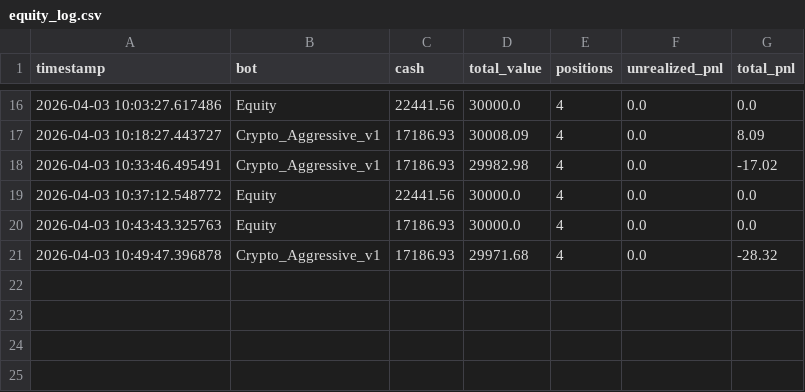
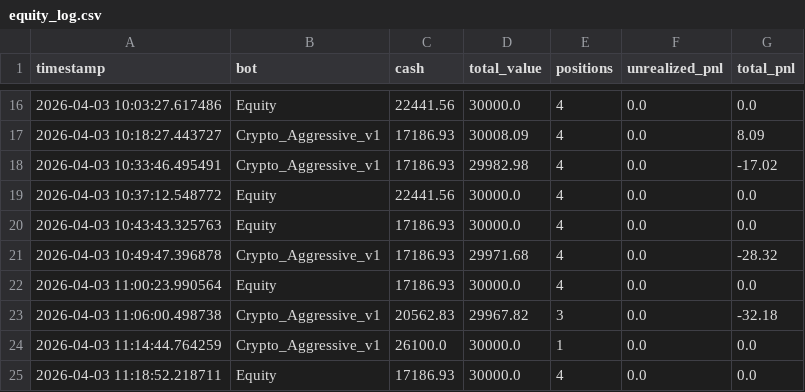
Before and after one commit to booksearchers219/spx_crypto_quant_lab, a CSV file: outputs/equity_log.csv, drawn as a sheet; only a part is shown, gaps mark what is left out; the diff names each change by its address in the sheet, - before the commit and + after, or states it on an @@ line.

Commit message:
fixed same cash value in both bots

```diff
--- a/outputs/equity_log.csv
+++ b/outputs/equity_log.csv
+row 22: 2026-04-03 11:00:23.990564 | Equity | 17186.93 | 30000.0 | 4 | 0.0 | 0.0
+row 23: 2026-04-03 11:06:00.498738 | Crypto_Aggressive_v1 | 20562.83 | 29967.82 | 3 | 0.0 | -32.18
+row 24: 2026-04-03 11:14:44.764259 | Crypto_Aggressive_v1 | 26100.0 | 30000.0 | 1 | 0.0 | 0.0
+row 25: 2026-04-03 11:18:52.218711 | Equity | 17186.93 | 30000.0 | 4 | 0.0 | 0.0
```
Also changed, not shown: 6 other files.
